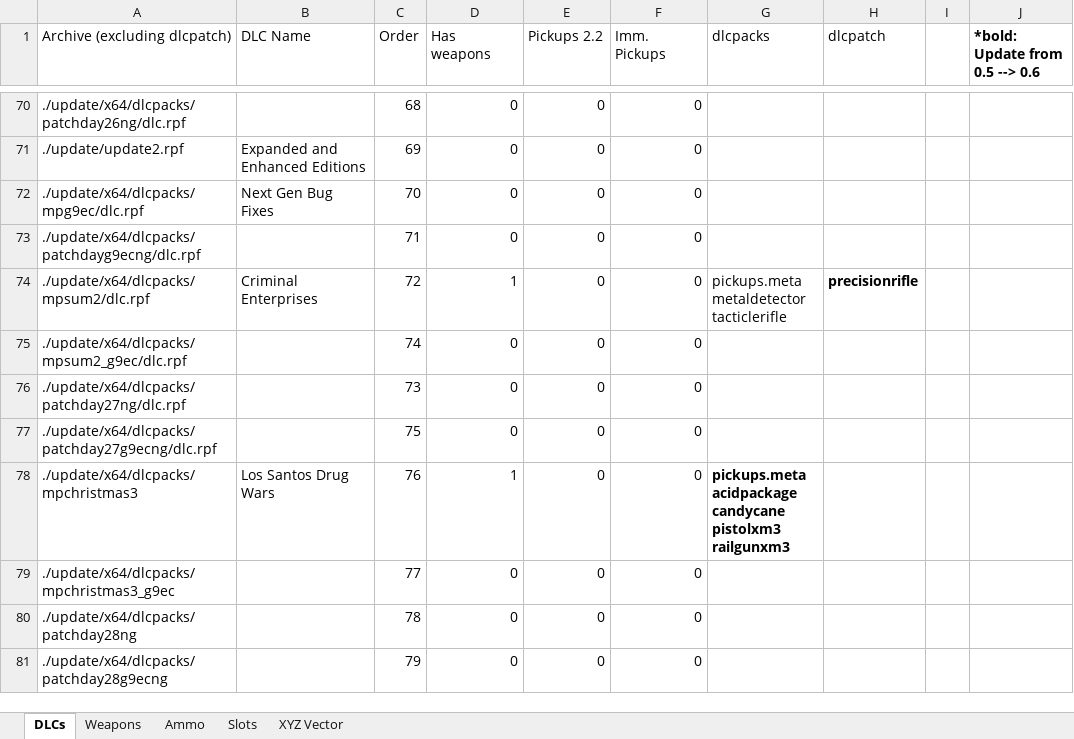
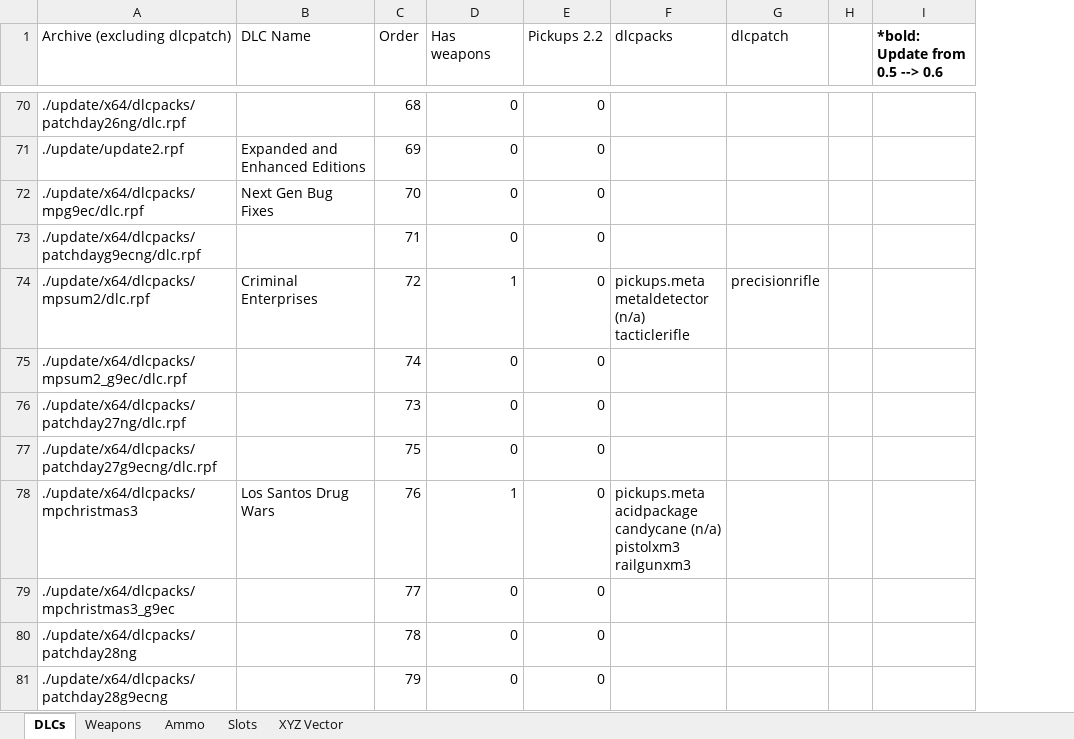
Before and after one commit to votrinhan88/support-pickups, an Excel workbook: Dev Note.xlsx, sheet DLCs, drawn as a sheet; only a part is shown, gaps mark what is left out; values as stored, in another font and other column widths than the file's, no borders; conditional formats and table styles not drawn; removed rows and columns are numbered as before the commit, all else as after; ↵ is a line break in a cell; the diff covers the shown part only; the diff names each change by its address in the sheet, - before the commit and + after, or states it on an @@ line.

```diff
--- a/Dev Note.xlsx (sheet DLCs)
+++ b/Dev Note.xlsx (sheet DLCs)
-column F (Imm. Pickups), rows 70-81: all 0
-column I, empty
+column H, empty
-F74 (dlcpacks): pickups.meta ↵ metaldetector ↵ tacticlerifle
+F74 (dlcpacks): pickups.meta ↵ metaldetector (n/a) ↵ tacticlerifle
-G74 bold: on
+G74 bold: off
-F78 (dlcpacks): …acidpackage ↵ candycane ↵ pistolxm3 ↵ railgunxm3
+F78 (dlcpacks): …acidpackage ↵ candycane (n/a) ↵ pistolxm3 ↵ railgunxm3
-F78 bold: on
+F78 bold: off
```
Also changed, not shown: 7 added rows and 3 edited cells elsewhere in this sheet, sheet Weapons, sheet Slots, sheet Ammo, formulas that keep their value, 6 other files.
